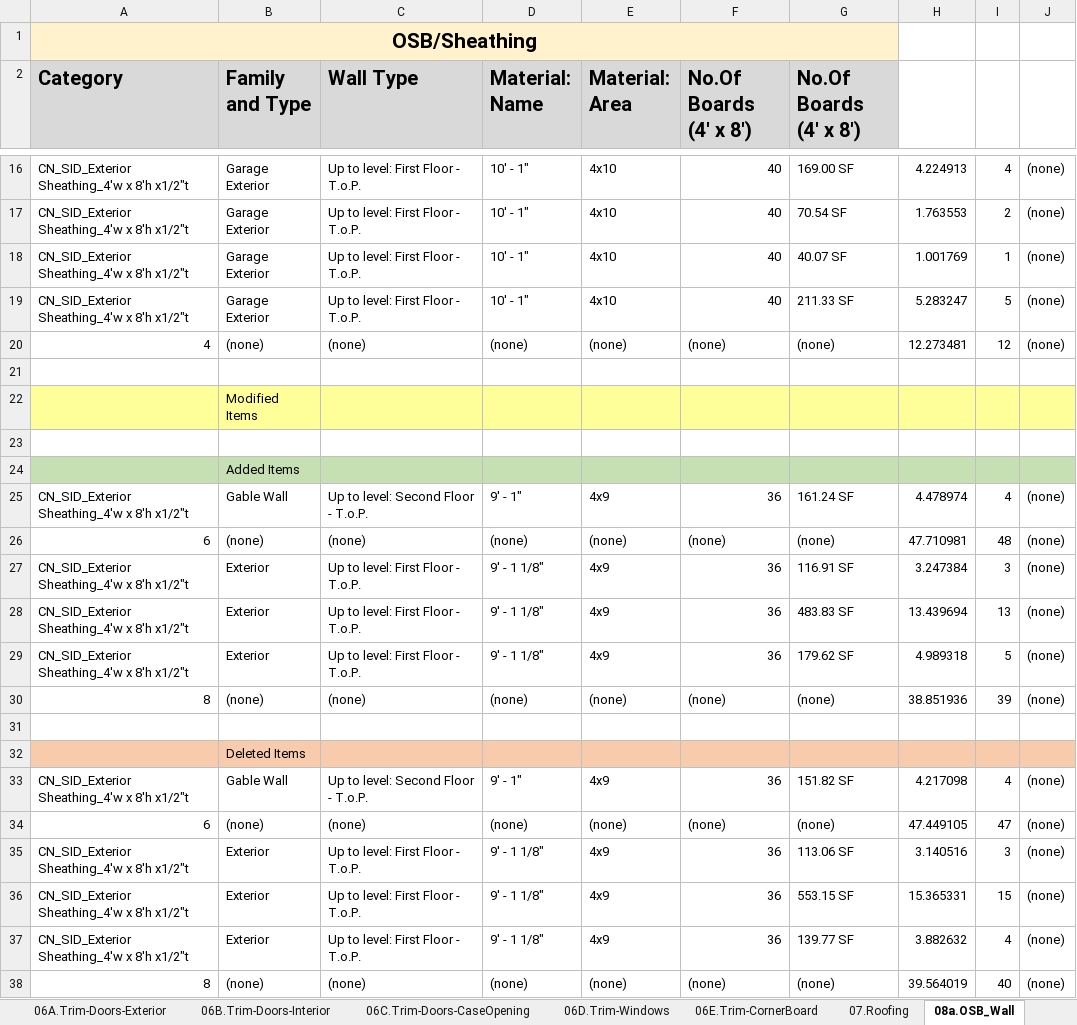
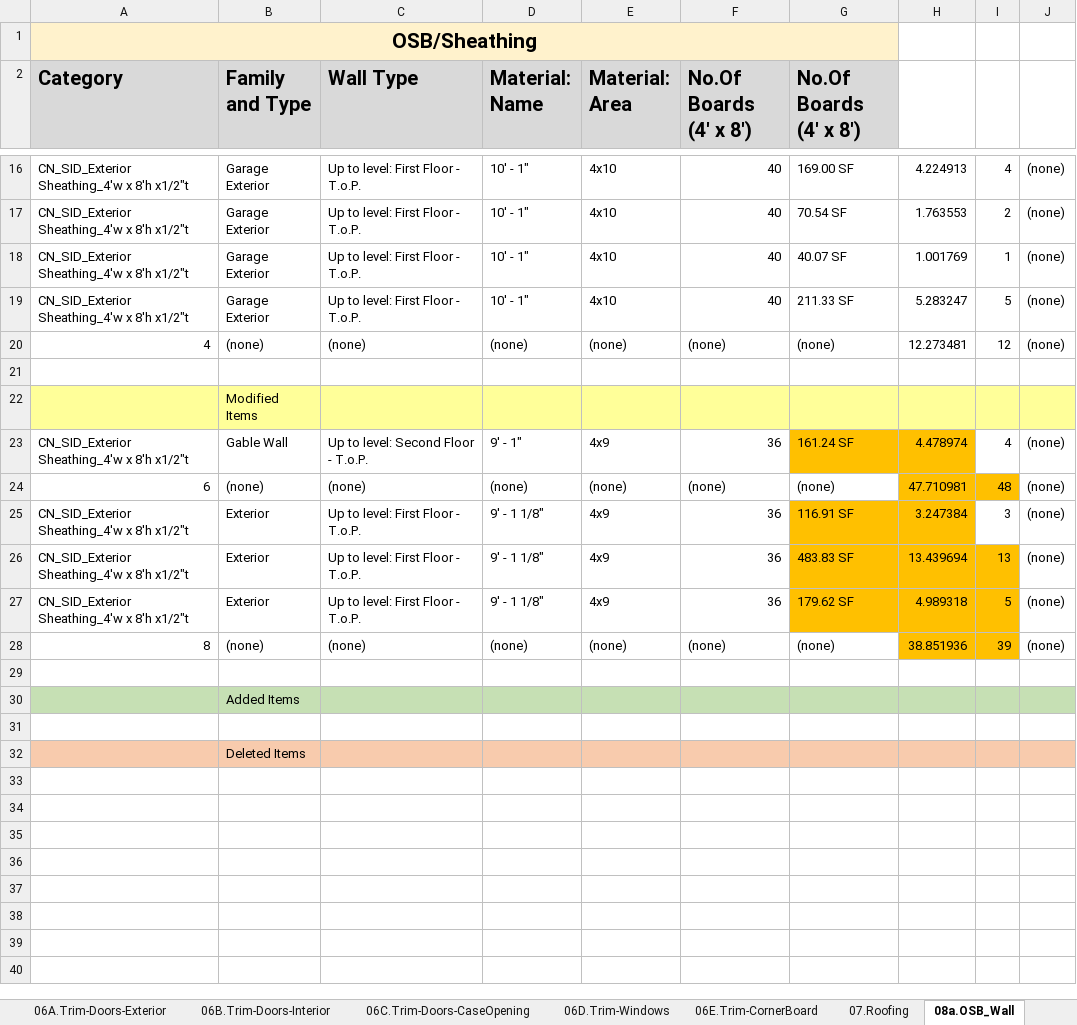
Before and after one commit to shivajreddy/EagleProjectsConsole, an Excel workbook: app/static/generated_reports/Main_EST_Lot-003-04-PV_CVX-10-ComparisonReport-22-08-2022.xlsm, sheet 08a.OSB_Wall, drawn as a sheet; only a part is shown, gaps mark what is left out; values as stored, in another font and other column widths than the file's, no borders; removed rows and columns are numbered as before the commit, all else as after; the diff names each change by its address in the sheet, - before the commit and + after, or states it on an @@ line.

Commit message:
cleaned up ui, one button that changes state. 100% working comparision report

```diff
--- a/app/static/generated_reports/Main_EST_Lot-003-04-PV_CVX-10-ComparisonReport-22-08-2022.xlsm (sheet 08a.OSB_Wall)
+++ b/app/static/generated_reports/Main_EST_Lot-003-04-PV_CVX-10-ComparisonReport-22-08-2022.xlsm (sheet 08a.OSB_Wall)
-row 23: (empty)
-G23:H23 fill: none
+G23:H23 fill: #FFC000
-H24:I24 fill: none
+H24:I24 fill: #FFC000
-G25:H25 fill: none
+G25:H25 fill: #FFC000
-G26:I27 fill: none
+G26:I27 fill: #FFC000
-H28:I28 fill: none
+H28:I28 fill: #FFC000
@@ row 24 moved to row 30: Added Items @@
+row 31: (empty)
-row 33: CN_SID_Exterior Sheathing_4'w x 8'h x1/2"t | Gable Wall | Up to level: Second Floor - T.o.P. | 9' - 1" | 4x9 | 36 | 151.82 SF | 4.217098 | 4 | (none)
-row 34: 6 | (none) | (none) | (none) | (none) | (none) | (none) | 47.449105 | 47 | (none)
-row 35: CN_SID_Exterior Sheathing_4'w x 8'h x1/2"t | Exterior | Up to level: First Floor - T.o.P. | 9' - 1 1/8" | 4x9 | 36 | 113.06 SF | 3.140516 | 3 | (none)
-row 36: CN_SID_Exterior Sheathing_4'w x 8'h x1/2"t | Exterior | Up to level: First Floor - T.o.P. | 9' - 1 1/8" | 4x9 | 36 | 553.15 SF | 15.365331 | 15 | (none)
-row 37: CN_SID_Exterior Sheathing_4'w x 8'h x1/2"t | Exterior | Up to level: First Floor - T.o.P. | 9' - 1 1/8" | 4x9 | 36 | 139.77 SF | 3.882632 | 4 | (none)
-row 38: 8 | (none) | (none) | (none) | (none) | (none) | (none) | 39.564019 | 40 | (none)
```
Also changed, not shown: sheet 09.Siding, sheet 06D.Trim-Windows, sheet 10.BaseBoard, sheet 04a.Foundation, sheet 03.EST_STUD_Wall Types, sheet 04b.Footing, 1 more sheet, 2 other files.
